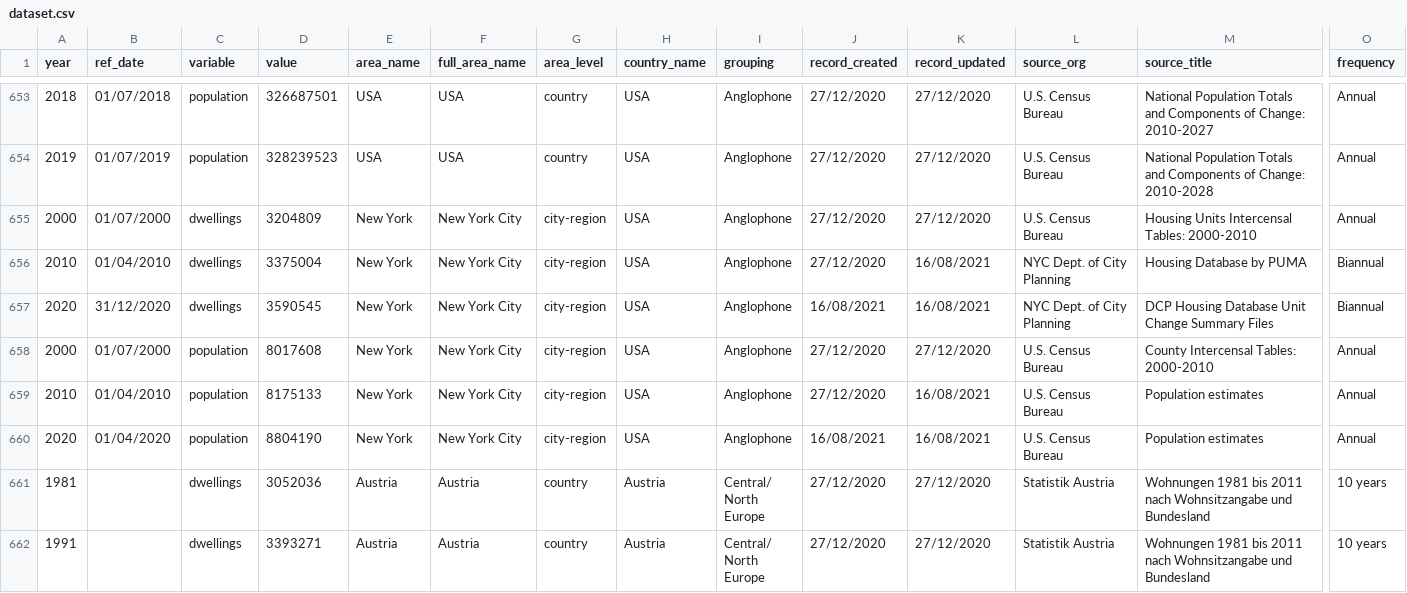
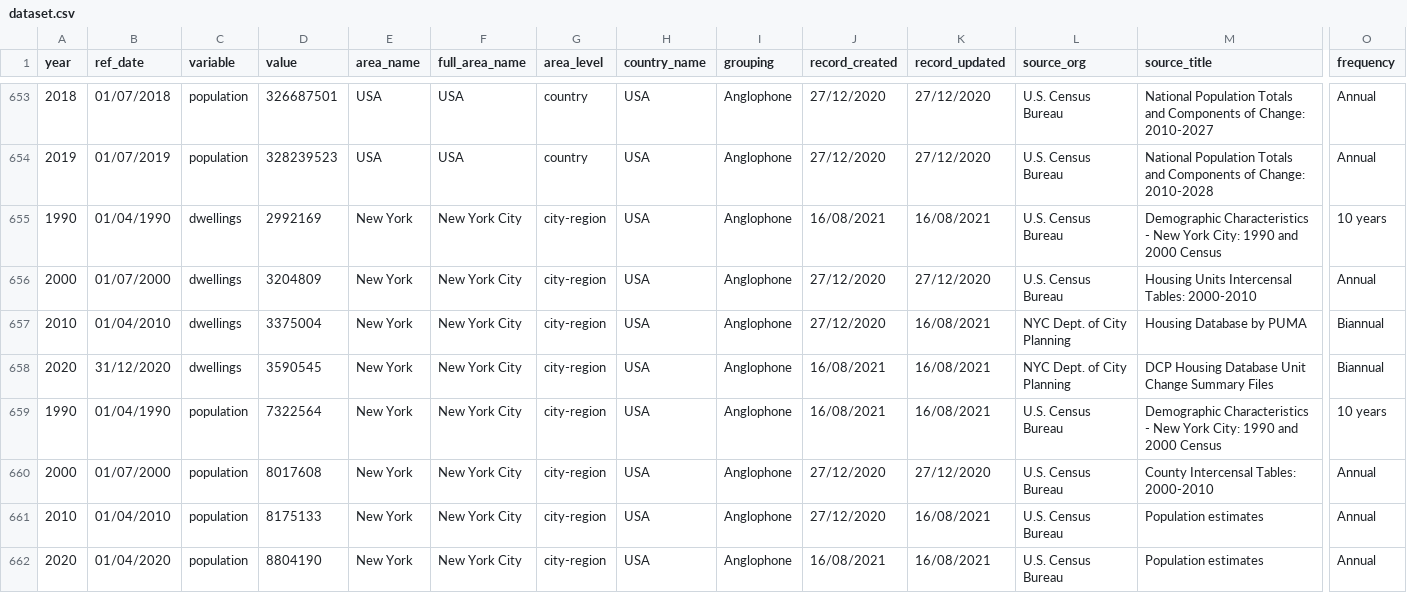
Before and after one commit to jgleeson/PublicHouse, a CSV file: dataset.csv, drawn as a sheet; only a part is shown, gaps mark what is left out; the shorter side is filled out with more unchanged rows; rows hold the shown columns only; the diff names each change by its address in the sheet, - before the commit and + after, or states it on an @@ line.

Commit message:
Updated NYC data
Added 1990 Census estimates of population and housing units for New York City

```diff
--- a/dataset.csv
+++ b/dataset.csv
+row 655: 1990 | 01/04/1990 | dwellings | 2992169 | New York | New York City | city-region | USA | Anglophone | 16/08/2021 | 16/08/2021 | U.S. Census Bureau | Demographic Characteristics - New York City: 1990 and 2000 Census | 10 years
+row 659: 1990 | 01/04/1990 | population | 7322564 | New York | New York City | city-region | USA | Anglophone | 16/08/2021 | 16/08/2021 | U.S. Census Bureau | Demographic Characteristics - New York City: 1990 and 2000 Census | 10 years
```
